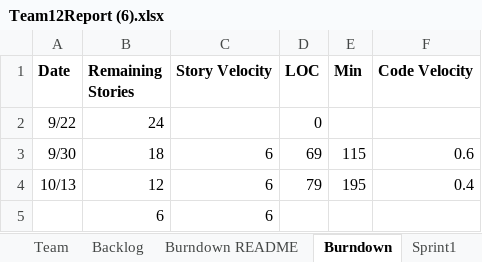
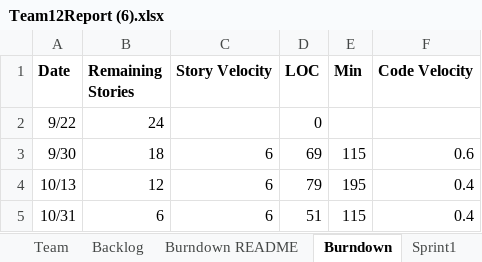
Before and after one commit to John123412341/CS555, an Excel workbook: Team12Report (6).xlsx, sheet Burndown, drawn as a sheet; values as stored, in another font and other column widths than the file's, no borders; charts and pictures not drawn; removed rows and columns are numbered as before the commit, all else as after; the diff names each change by its address in the sheet, - before the commit and + after, or states it on an @@ line.

```diff
--- a/Team12Report (6).xlsx (sheet Burndown)
+++ b/Team12Report (6).xlsx (sheet Burndown)
-row 5:  | 6 | 6
+row 5: 10/31 | 6 | 6 | 51 | 115 | 0.4
```
Also changed, not shown: sheet Sprint3, charts or pictures, 3 other files.
